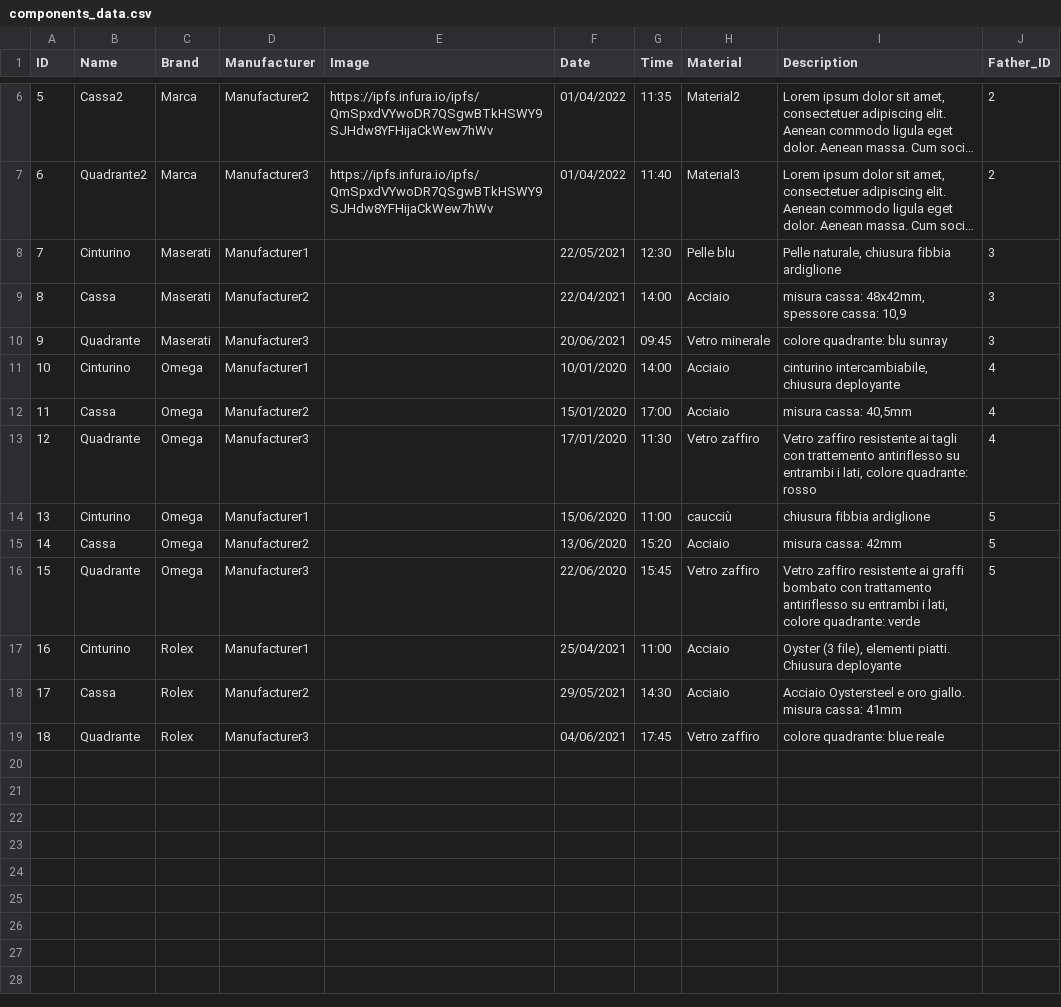
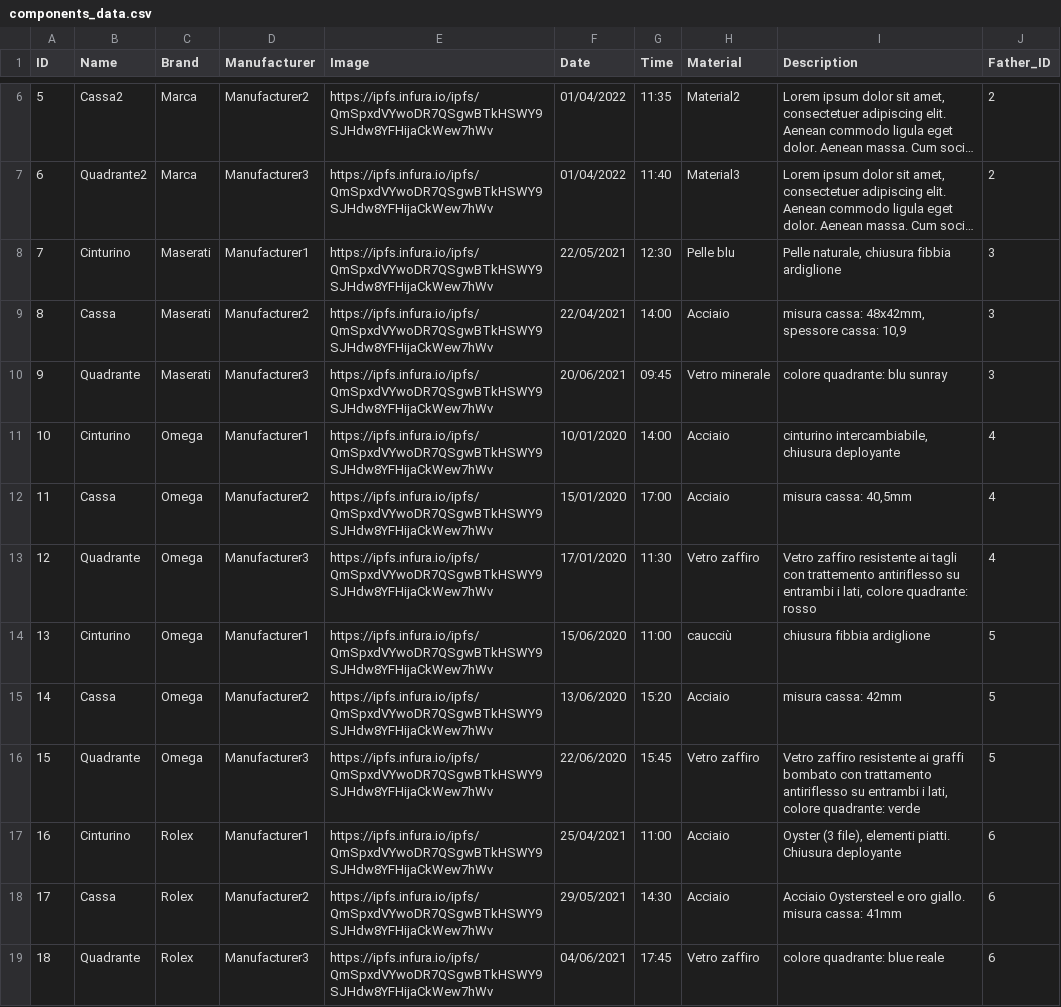
Before and after one commit to ste10398/BlockchainProject2022, a CSV file: mint_contracts/components_data.csv, drawn as a sheet; only a part is shown, gaps mark what is left out; long unchanged cells end in …; the diff names each change by its address in the sheet, - before the commit and + after, or states it on an @@ line.

```diff
--- a/mint_contracts/components_data.csv
+++ b/mint_contracts/components_data.csv
-E8:E19 (Image): (empty)
+E8:E19 (Image): https://ipfs.infura.io/ipfs/QmSpxdVYwoDR7QSgwBTkHSWY9SJHdw8YFHijaCkWew7hWv
-J17:J19 (Father_ID): (empty)
+J17:J19 (Father_ID): 6
```
Also changed, not shown: mint_contracts/watches_data.csv, 6 other files.
